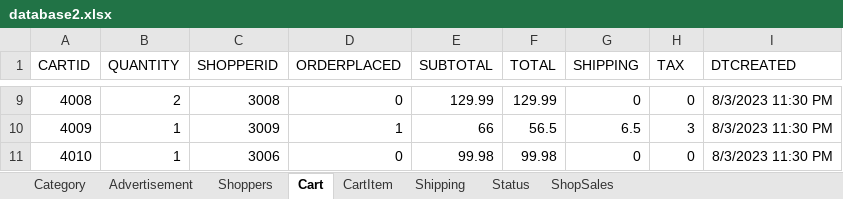
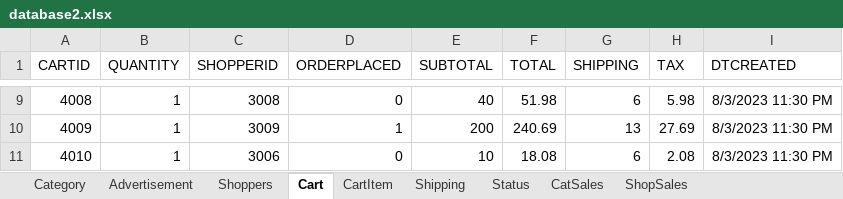
Before and after one commit to domvito55/Databaseroject, an Excel workbook: database2.xlsx, sheet Cart, drawn as a sheet; only a part is shown, gaps mark what is left out; values as stored, in another font and other column widths than the file's, no borders; the diff covers the shown part only; the diff names each change by its address in the sheet, - before the commit and + after, or states it on an @@ line.

```diff
--- a/database2.xlsx (sheet Cart)
+++ b/database2.xlsx (sheet Cart)
+sheet tab: CatSales
-B9 (QUANTITY): 2
+B9 (QUANTITY): 1
-E9 (SUBTOTAL): 129.99
+E9 (SUBTOTAL): 40
-F9 (TOTAL): 129.99
+F9 (TOTAL): 51.98
-G9 (SHIPPING): 0
+G9 (SHIPPING): 6
-H9 (TAX): 0
+H9 (TAX): 5.98
-E10 (SUBTOTAL): 66
+E10 (SUBTOTAL): 200
-F10 (TOTAL): 56.5
+F10 (TOTAL): 240.69
-G10 (SHIPPING): 6.5
+G10 (SHIPPING): 13
-H10 (TAX): 3
+H10 (TAX): 27.69
-E11 (SUBTOTAL): 99.98
+E11 (SUBTOTAL): 10
-F11 (TOTAL): 99.98
+F11 (TOTAL): 18.08
-G11 (SHIPPING): 0
+G11 (SHIPPING): 6
-H11 (TAX): 0
+H11 (TAX): 2.08
```
Also changed, not shown: 29 edited cells elsewhere in this sheet, sheet CartItem, sheet ShopSales.
